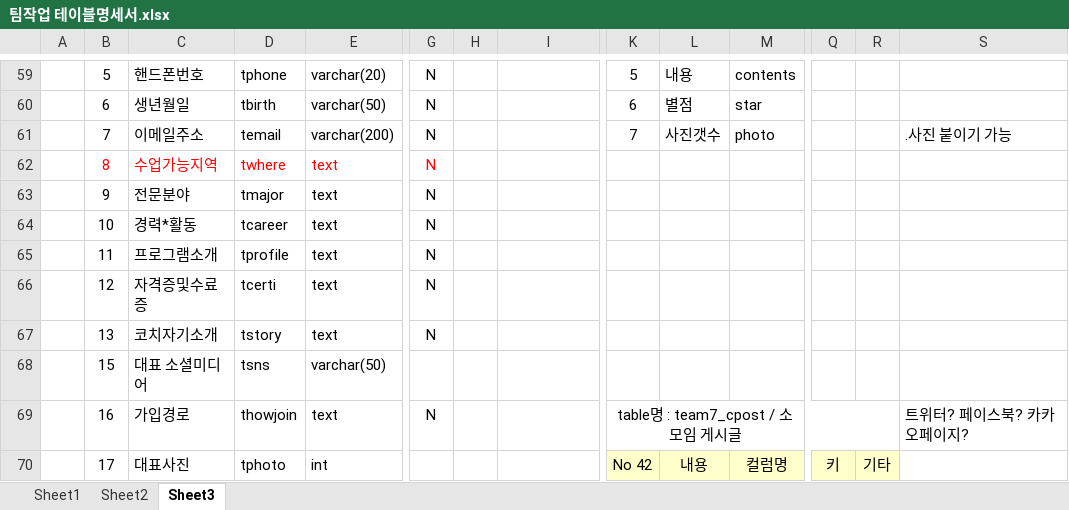
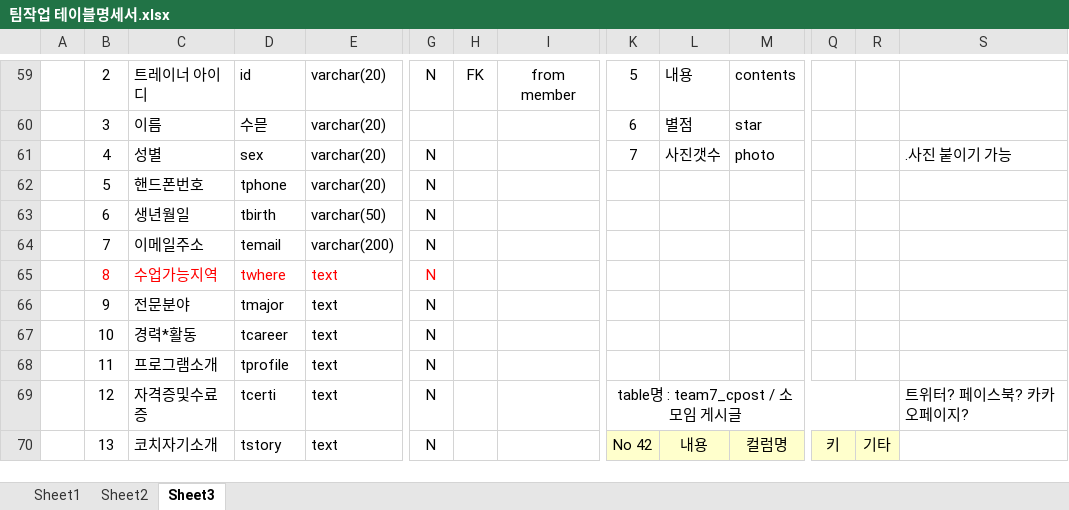
Before and after one commit to LyuMir/team7_project-, an Excel workbook: 팀작업 테이블명세서.xlsx, sheet Sheet3, drawn as a sheet; only a part is shown, gaps mark what is left out; values as stored, in another font and other column widths than the file's, no borders; removed rows and columns are numbered as before the commit, all else as after; rows hold the shown columns only; the diff covers the shown part only; the diff names each change by its address in the sheet, - before the commit and + after, or states it on an @@ line.

Commit message:
Add files via upload
0729 헬스장변경

```diff
--- a/팀작업 테이블명세서.xlsx (sheet Sheet3)
+++ b/팀작업 테이블명세서.xlsx (sheet Sheet3)
-B59: 5
+B59: 2
-C59: 핸드폰번호
+C59: 트레이너 아이디
-D59: tphone
+D59: id
-H59: (empty)
+H59: FK
-I59: (empty)
+I59: from member
-B60: 6
+B60: 3
-C60: 생년월일
+C60: 이름
-D60: tbirth
+D60: 수믇
-E60: varchar(50)
+E60: varchar(20)
-G60: N
+G60: (empty)
-B61: 7
+B61: 4
-C61: 이메일주소
+C61: 성별
-D61: temail
+D61: sex
-E61: varchar(200)
+E61: varchar(20)
+row 62:  | 5 | 핸드폰번호 | tphone | varchar(20) | N
+row 63:  | 6 | 생년월일 | tbirth | varchar(50) | N
+row 64:  | 7 | 이메일주소 | temail | varchar(200) | N
-K69: (empty)
+K69: table명 : team7_cpost / 소모임 게시글
+K69:R69 merged
-S69: (empty)
+S69: 트위터? 페이스북? 카카오페이지?
-row 67:  | 13 | 코치자기소개 | tstory | text | N
-row 68:  | 15 | 대표 소셜미디어 | tsns | varchar(50)
-row 69:  | 16 | 가입경로 | thowjoin | text | N |  |  | table명 : team7_cpost / 소모임 게시글 |  |  |  |  | 트위터? 페이스북? 카카오페이지?
-B70: 17
+B70: 13
-C70: 대표사진
+C70: 코치자기소개
-D70: tphoto
+D70: tstory
-E70: int
+E70: text
-G70: (empty)
+G70: N
```
Also changed, not shown: 19 added rows, 14 removed rows, 88 edited cells, cell formats and merged cells elsewhere in this sheet.
